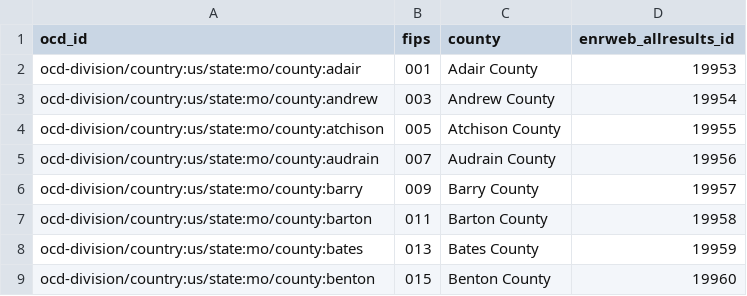
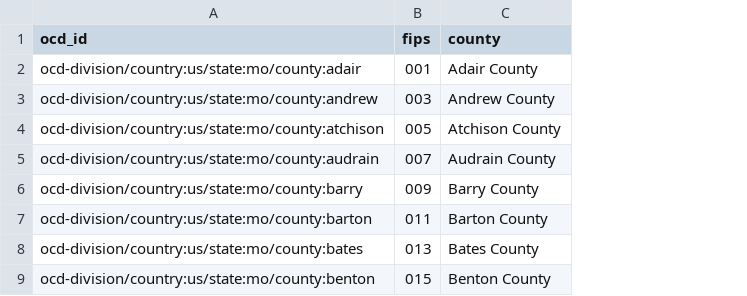
Before and after one commit to myersjustinc/core, a CSV file: openelex/us/mo/mappings/mo.csv, drawn as a sheet; only a part is shown; the diff names each change by its address in the sheet, - before the commit and + after, or states it on an @@ line.

Commit message:
Removed ineffective county-level URL construction
Turns out that in Missouri's old election reporting system, the ID used for
each county changes with each election, so there's no point in storing and
trying to reuse the IDs from just one of them.

```diff
--- a/openelex/us/mo/mappings/mo.csv
+++ b/openelex/us/mo/mappings/mo.csv
-column D (enrweb_allresults_id), rows 2-9: 19953 | 19954 | 19955 | 19956 | 19957 | 19958 | 19959 | 19960
```
Also changed, not shown: 1 other file.
